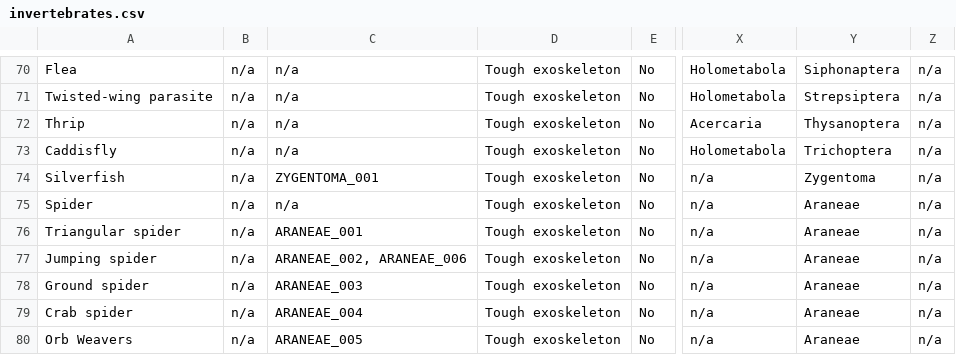
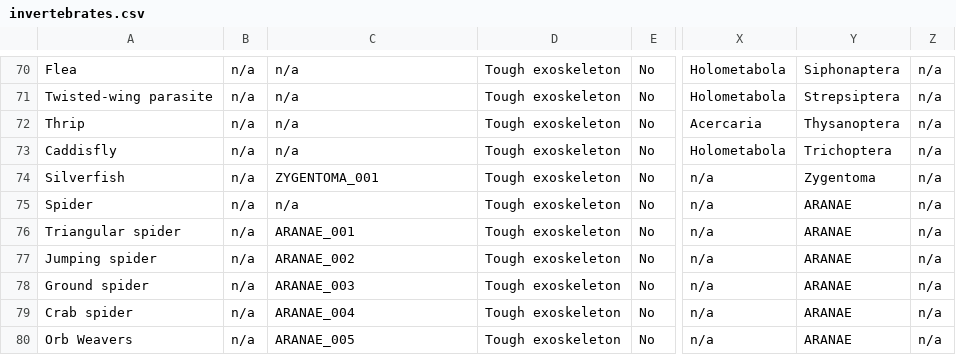
Before and after one commit to phalaxion/Species-Identification-IOS-App, a CSV file: Species Identification Guide/invertebrates.csv, drawn as a sheet; only a part is shown, gaps mark what is left out; the diff covers the shown part only; the diff names each change by its address in the sheet, - before the commit and + after, or states it on an @@ line.

Commit message:
Changed morpho species names to connect to more images for presentation

```diff
--- a/Species Identification Guide/invertebrates.csv
+++ b/Species Identification Guide/invertebrates.csv
-Y75:Y80: Araneae
+Y75:Y80: ARANAE
-C76: ARANEAE_001
+C76: ARANAE_001
-C77: ARANEAE_002, ARANEAE_006
+C77: ARANAE_002
-C78: ARANEAE_003
+C78: ARANAE_003
-C79: ARANEAE_004
+C79: ARANAE_004
-C80: ARANEAE_005
+C80: ARANAE_005
```
Also changed, not shown: 21 edited cells elsewhere in this file, Species Identification Guide/._invertebrates.csv.
